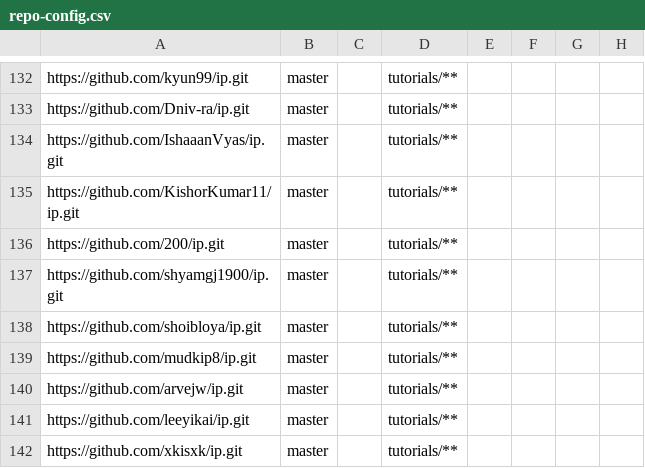
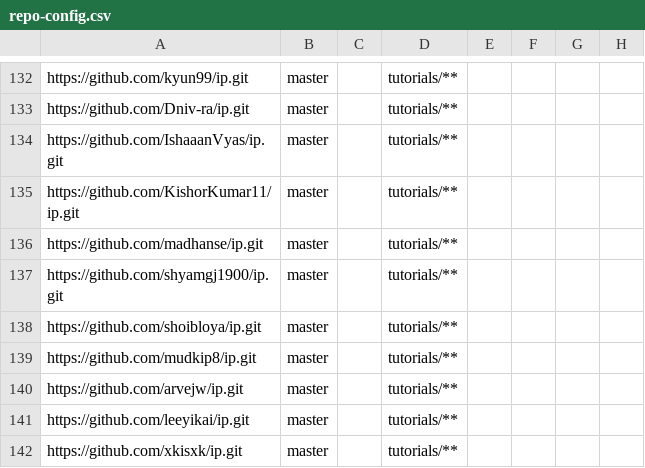
Before and after one commit to nus-cs2113-AY2122S1/ip-dashboard, a CSV file: configs/repo-config.csv, drawn as a sheet; only a part is shown, gaps mark what is left out.

```diff
--- a/configs/repo-config.csv
+++ b/configs/repo-config.csv
@@ -135,3 +135,3 @@ https://github.com/IshaaanVyas/ip.git,master,,tutorials/**,,,,
 https://github.com/KishorKumar11/ip.git,master,,tutorials/**,,,,
-https://github.com/200/ip.git,master,,tutorials/**,,,,
+https://github.com/madhanse/ip.git,master,,tutorials/**,,,,
 https://github.com/shyamgj1900/ip.git,master,,tutorials/**,,,,
```
Also changed, not shown: configs/author-config.csv.
